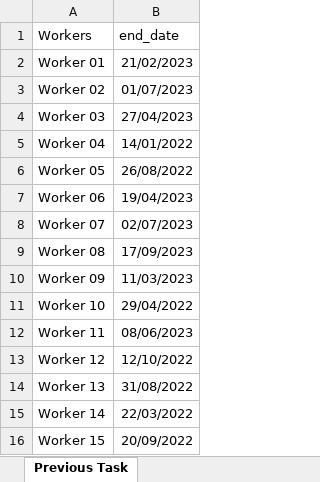
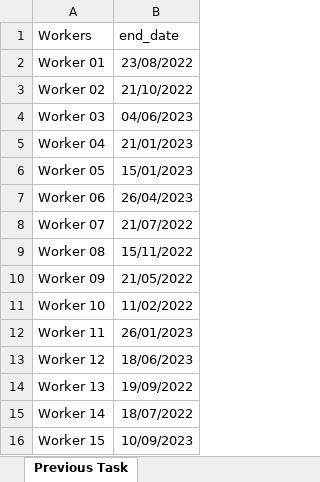
Before and after one commit to fsartore/Schedule_MIL_optimization_pyomo, an Excel workbook: Historic_data/Data/last_task_data.xlsx, sheet Previous Task, drawn as a sheet; values as stored, in another font and other column widths than the file's, no borders; the diff names each change by its address in the sheet, - before the commit and + after, or states it on an @@ line.

```diff
--- a/Historic_data/Data/last_task_data.xlsx (sheet Previous Task)
+++ b/Historic_data/Data/last_task_data.xlsx (sheet Previous Task)
-B2 (end_date): 21/02/2023
+B2 (end_date): 23/08/2022
-B3 (end_date): 01/07/2023
+B3 (end_date): 21/10/2022
-B4 (end_date): 27/04/2023
+B4 (end_date): 04/06/2023
-B5 (end_date): 14/01/2022
+B5 (end_date): 21/01/2023
-B6 (end_date): 26/08/2022
+B6 (end_date): 15/01/2023
-B7 (end_date): 19/04/2023
+B7 (end_date): 26/04/2023
-B8 (end_date): 02/07/2023
+B8 (end_date): 21/07/2022
-B9 (end_date): 17/09/2023
+B9 (end_date): 15/11/2022
-B10 (end_date): 11/03/2023
+B10 (end_date): 21/05/2022
-B11 (end_date): 29/04/2022
+B11 (end_date): 11/02/2022
-B12 (end_date): 08/06/2023
+B12 (end_date): 26/01/2023
-B13 (end_date): 12/10/2022
+B13 (end_date): 18/06/2023
-B14 (end_date): 31/08/2022
+B14 (end_date): 19/09/2022
-B15 (end_date): 22/03/2022
+B15 (end_date): 18/07/2022
-B16 (end_date): 20/09/2022
+B16 (end_date): 10/09/2023
```
Also changed, not shown: 39 other files.
